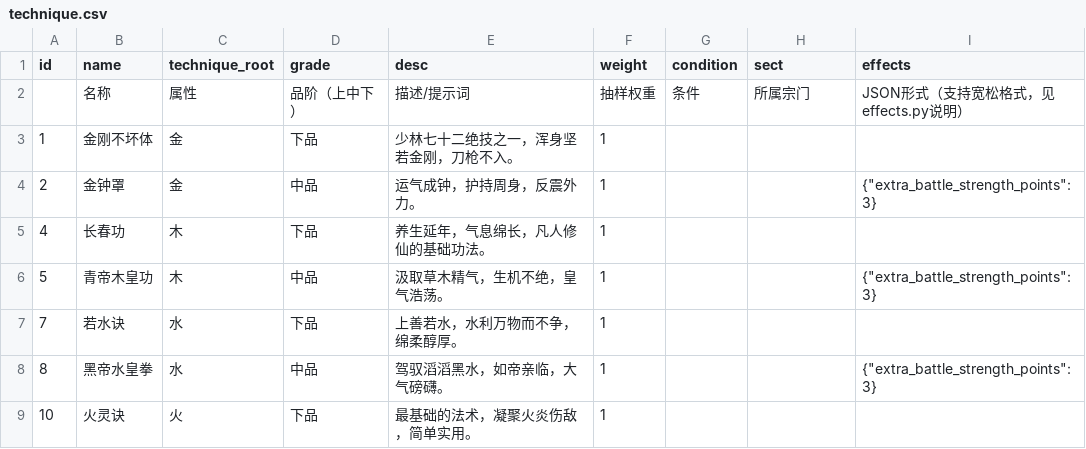
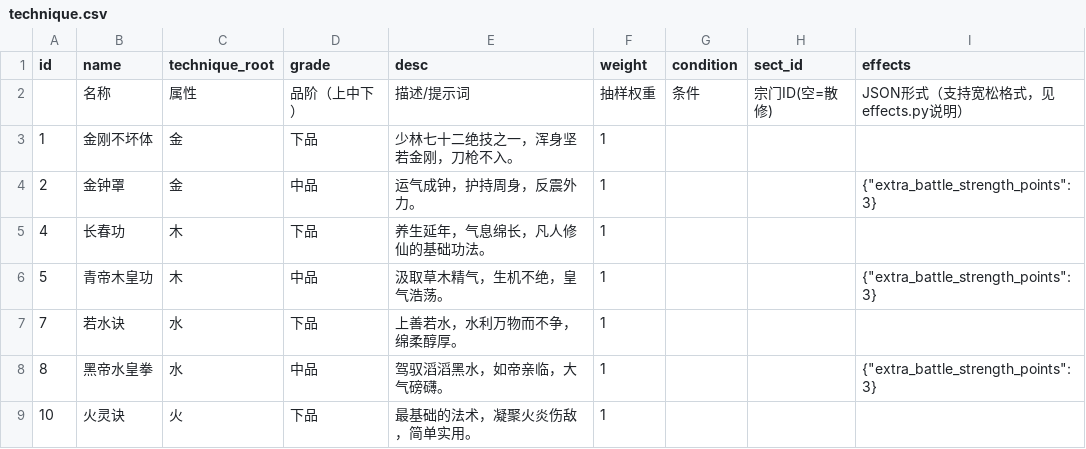
Before and after one commit to 4thfever/cultivation-world-simulator, a CSV file: static/game_configs/technique.csv, drawn as a sheet; only a part is shown; the diff covers the shown part only.

```diff
--- a/static/game_configs/technique.csv
+++ b/static/game_configs/technique.csv
@@ -1,3 +1,3 @@
-id,name,technique_root,grade,desc,weight,condition,sect,effects
-,名称,属性,品阶（上中下）,描述/提示词,抽样权重,条件,所属宗门,JSON形式（支持宽松格式，见effects.py说明）
+id,name,technique_root,grade,desc,weight,condition,sect_id,effects
+,名称,属性,品阶（上中下）,描述/提示词,抽样权重,条件,宗门ID(空=散修),JSON形式（支持宽松格式，见effects.py说明）
 1,金刚不坏体,金,下品,少林七十二绝技之一，浑身坚若金刚，刀枪不入。,1,,,
```
Also changed, not shown: 27 edited cells elsewhere in this file, 7 other files.
